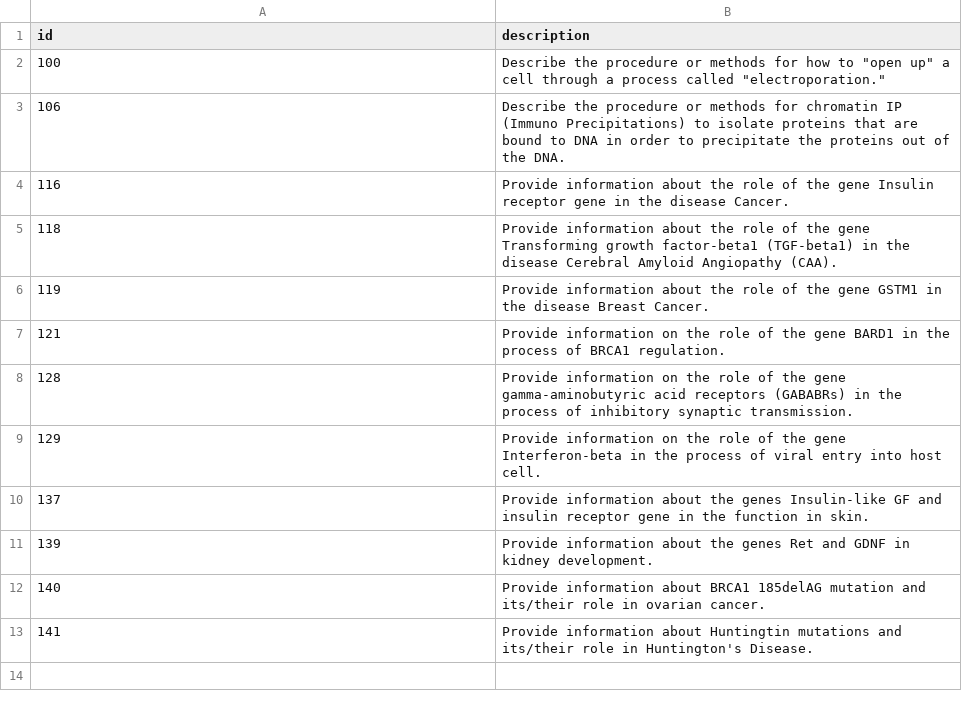
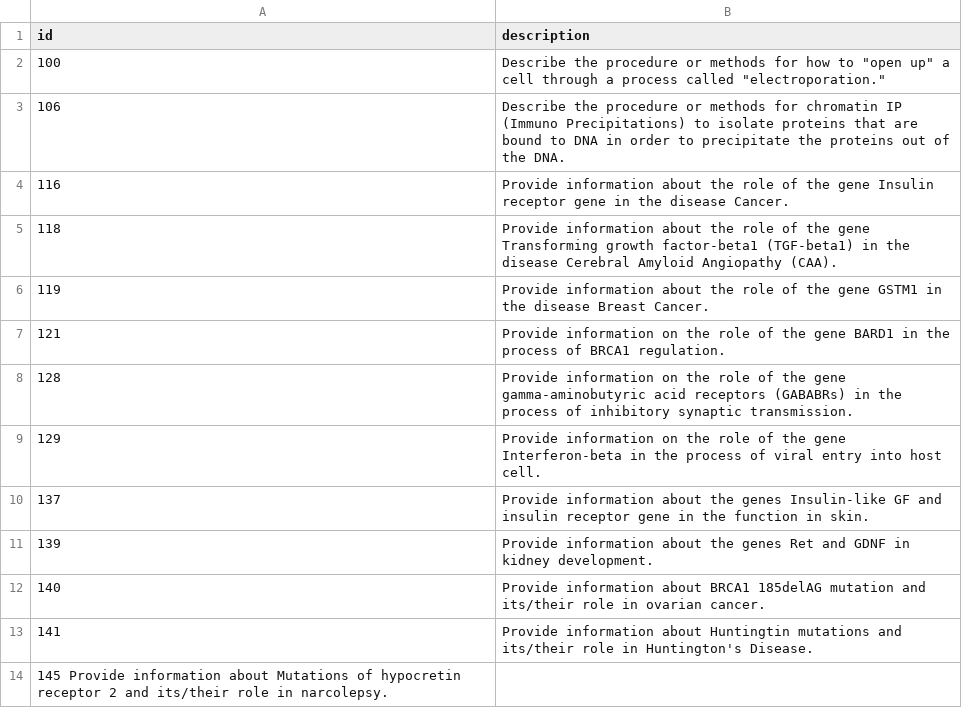
Before and after one commit to zbmed-semtec/TREC-doc-2-doc-relevance, a TSV file: data/output/test_adhoc2005narrative.tsv, drawn as a sheet.

Commit message:
added topic 145

```diff
--- a/data/output/test_adhoc2005narrative.tsv
+++ b/data/output/test_adhoc2005narrative.tsv
@@ -13 +13,2 @@ id	description
 141	Provide information about Huntingtin mutations and its/their role in Huntington's Disease.
+145 Provide information about Mutations of hypocretin receptor 2 and its/their role in narcolepsy.
```
